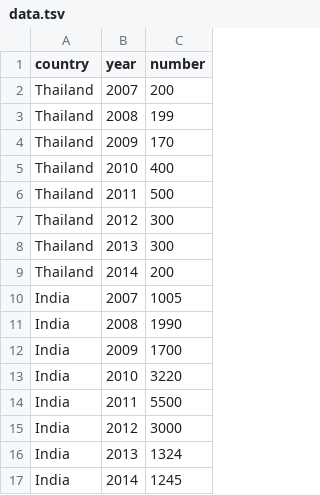
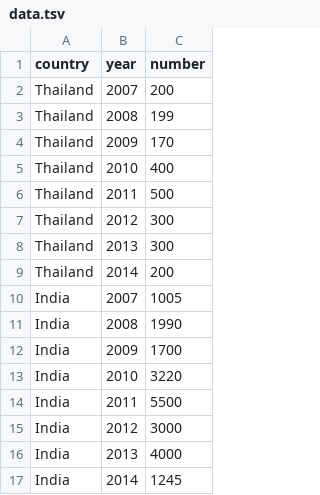
Before and after one commit to akash13singh/dutch-asylum-seeker, a TSV file: app/data.tsv, drawn as a sheet.

```diff
--- a/app/data.tsv
+++ b/app/data.tsv
@@ -15,3 +15,3 @@ India	2011	5500
 India	2012	3000
-India	2013	1324
+India	2013	4000
 India	2014	1245
```
Also changed, not shown: 2 other files.
